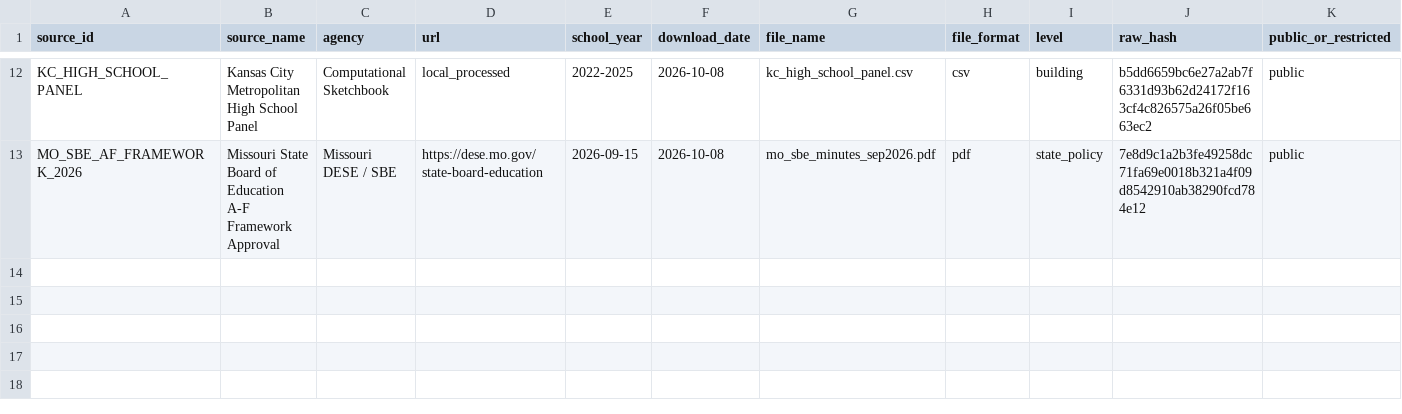
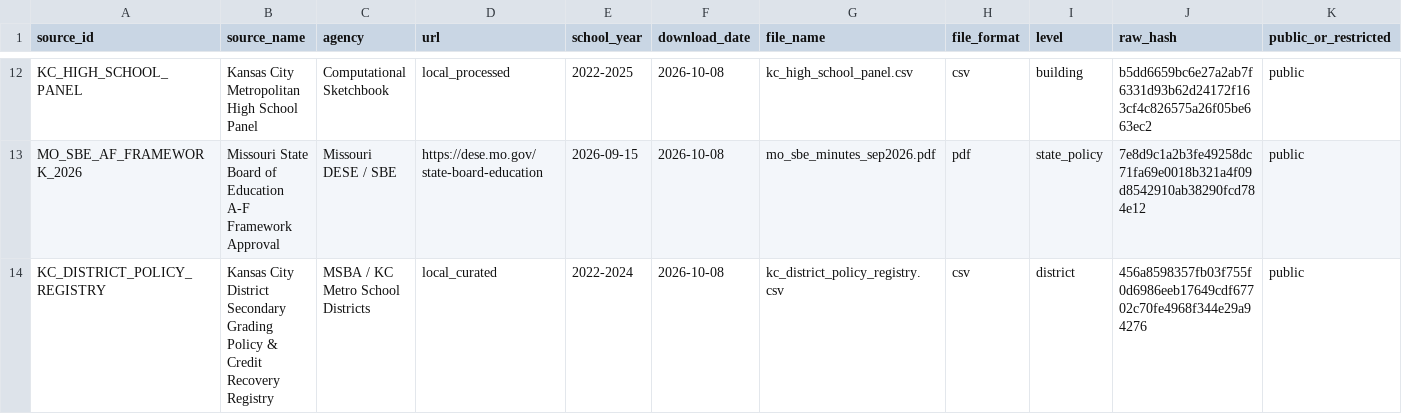
Before and after one commit to admiralorbiter/computational-sketchbook, a CSV file: 2026/2026-10-08-what-does-an-a-mean/sources/source_registry.csv, drawn as a sheet; only a part is shown, gaps mark what is left out; rows hold the shown columns only; the diff names each change by its address in the sheet, - before the commit and + after, or states it on an @@ line.

```diff
--- a/2026/2026-10-08-what-does-an-a-mean/sources/source_registry.csv
+++ b/2026/2026-10-08-what-does-an-a-mean/sources/source_registry.csv
+row 14: KC_DISTRICT_POLICY_REGISTRY | Kansas City District Secondary Grading Policy & Credit Recovery Registry | MSBA / KC Metro School Districts | local_curated | 2022-2024 | 2026-10-08 | kc_district_policy_registry.csv | csv | district | 456a8598357fb03f755f0d6986eeb17649cdf67702c70fe4968f344e29a94276 | public
```
Also changed, not shown: 2026/2026-10-08-what-does-an-a-mean/sources/source_extraction_audit.csv, 12 other files.
